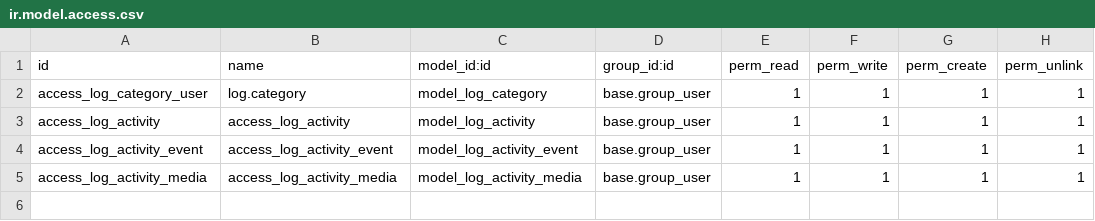
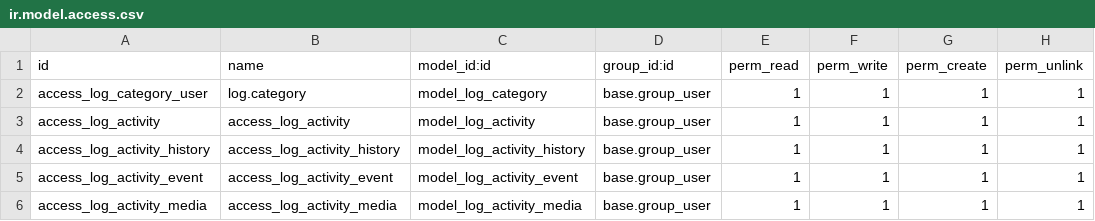
Before and after one commit to Micronaet/micronaet-log, a CSV file: activity_log_base/security/ir.model.access.csv, drawn as a sheet; the diff names each change by its address in the sheet, - before the commit and + after, or states it on an @@ line.

Commit message:
add new table for log cron and config change (also this data in activity)

```diff
--- a/activity_log_base/security/ir.model.access.csv
+++ b/activity_log_base/security/ir.model.access.csv
+row 4: access_log_activity_history | access_log_activity_history | model_log_activity_history | base.group_user | 1 | 1 | 1 | 1
```
Also changed, not shown: 3 other files.
